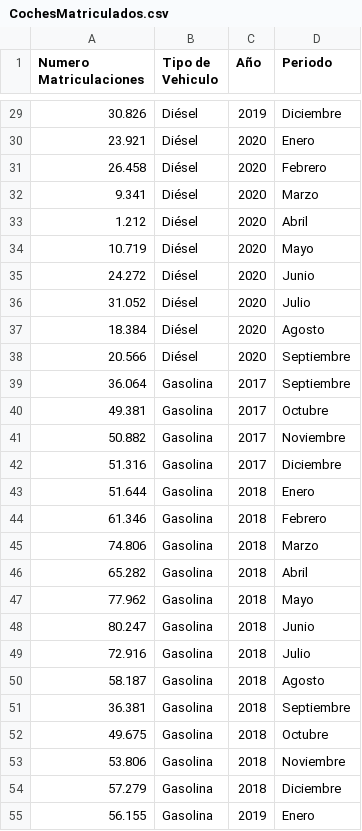
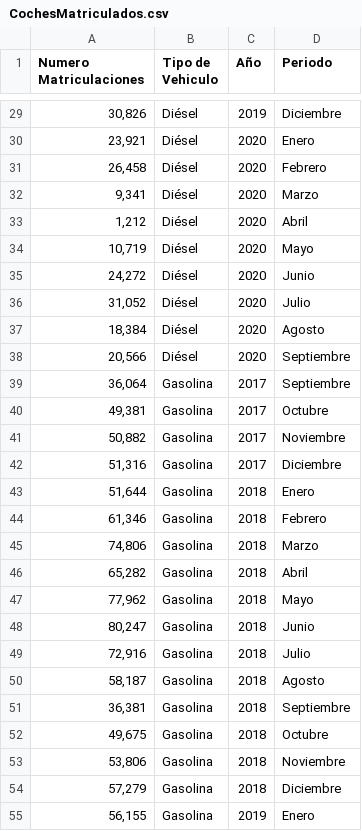
Before and after one commit to ApasoftTraining/cursoTableau, a CSV file: CochesMatriculados/CochesMatriculados.csv, drawn as a sheet; only a part is shown, gaps mark what is left out; the diff covers the shown part only.

```diff
--- a/CochesMatriculados/CochesMatriculados.csv
+++ b/CochesMatriculados/CochesMatriculados.csv
@@ -29,27 +29,27 @@
-30.826;Diésel;2019;Diciembre
-23.921;Diésel;2020;Enero
-26.458;Diésel;2020;Febrero
-9.341;Diésel;2020;Marzo
-1.212;Diésel;2020;Abril
-10.719;Diésel;2020;Mayo
-24.272;Diésel;2020;Junio
-31.052;Diésel;2020;Julio
-18.384;Diésel;2020;Agosto
-20.566;Diésel;2020;Septiembre
-36.064;Gasolina;2017;Septiembre
-49.381;Gasolina;2017;Octubre
-50.882;Gasolina;2017;Noviembre
-51.316;Gasolina;2017;Diciembre
-51.644;Gasolina;2018;Enero
-61.346;Gasolina;2018;Febrero
-74.806;Gasolina;2018;Marzo
-65.282;Gasolina;2018;Abril
-77.962;Gasolina;2018;Mayo
-80.247;Gasolina;2018;Junio
-72.916;Gasolina;2018;Julio
-58.187;Gasolina;2018;Agosto
-36.381;Gasolina;2018;Septiembre
-49.675;Gasolina;2018;Octubre
-53.806;Gasolina;2018;Noviembre
-57.279;Gasolina;2018;Diciembre
-56.155;Gasolina;2019;Enero
+30,826;Diésel;2019;Diciembre
+23,921;Diésel;2020;Enero
+26,458;Diésel;2020;Febrero
+9,341;Diésel;2020;Marzo
+1,212;Diésel;2020;Abril
+10,719;Diésel;2020;Mayo
+24,272;Diésel;2020;Junio
+31,052;Diésel;2020;Julio
+18,384;Diésel;2020;Agosto
+20,566;Diésel;2020;Septiembre
+36,064;Gasolina;2017;Septiembre
+49,381;Gasolina;2017;Octubre
+50,882;Gasolina;2017;Noviembre
+51,316;Gasolina;2017;Diciembre
+51,644;Gasolina;2018;Enero
+61,346;Gasolina;2018;Febrero
+74,806;Gasolina;2018;Marzo
+65,282;Gasolina;2018;Abril
+77,962;Gasolina;2018;Mayo
+80,247;Gasolina;2018;Junio
+72,916;Gasolina;2018;Julio
+58,187;Gasolina;2018;Agosto
+36,381;Gasolina;2018;Septiembre
+49,675;Gasolina;2018;Octubre
+53,806;Gasolina;2018;Noviembre
+57,279;Gasolina;2018;Diciembre
+56,155;Gasolina;2019;Enero
```
Also changed, not shown: 120 edited cells elsewhere in this file.
